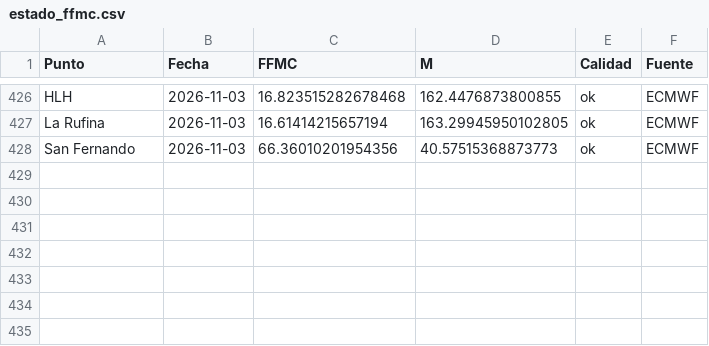
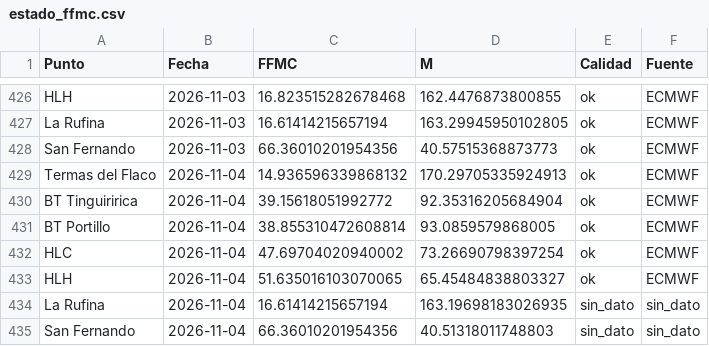
Before and after one commit to robleiva/BotonRojoTE, a CSV file: historico/estado_ffmc.csv, drawn as a sheet; only a part is shown, gaps mark what is left out.

```diff
--- a/historico/estado_ffmc.csv
+++ b/historico/estado_ffmc.csv
@@ -428 +428,8 @@ La Rufina,2026-11-03,16.61414215657194,163.29945950102805,ok,ECMWF
 San Fernando,2026-11-03,66.36010201954356,40.57515368873773,ok,ECMWF
+Termas del Flaco,2026-11-04,14.936596339868132,170.29705335924913,ok,ECMWF
+BT Tinguiririca,2026-11-04,39.15618051992772,92.35316205684904,ok,ECMWF
+BT Portillo,2026-11-04,38.855310472608814,93.0859579868005,ok,ECMWF
+HLC,2026-11-04,47.69704020940002,73.26690798397254,ok,ECMWF
+HLH,2026-11-04,51.635016103070065,65.45484838803327,ok,ECMWF
+La Rufina,2026-11-04,16.61414215657194,163.19698183026935,sin_dato,sin_dato
+San Fernando,2026-11-04,66.36010201954356,40.51318011748803,sin_dato,sin_dato
```
Also changed, not shown: historico/clima_pronostico.csv, historico/clima_registrado.csv, 3 other files.
